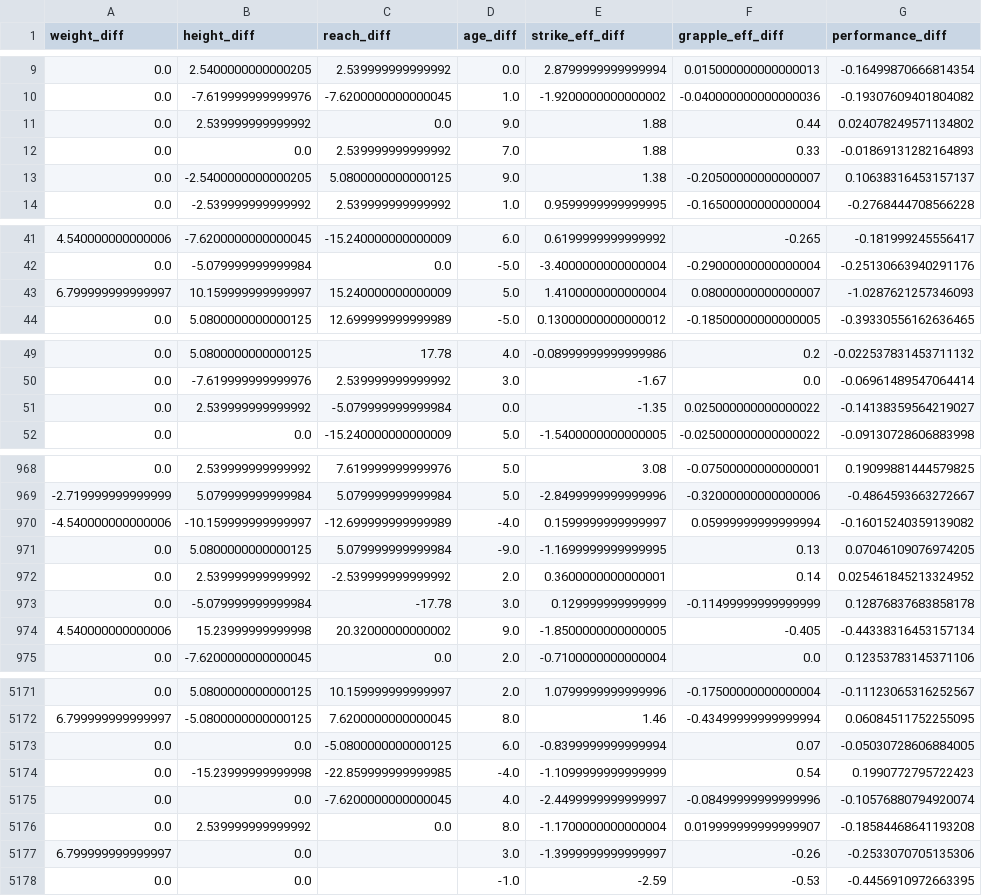
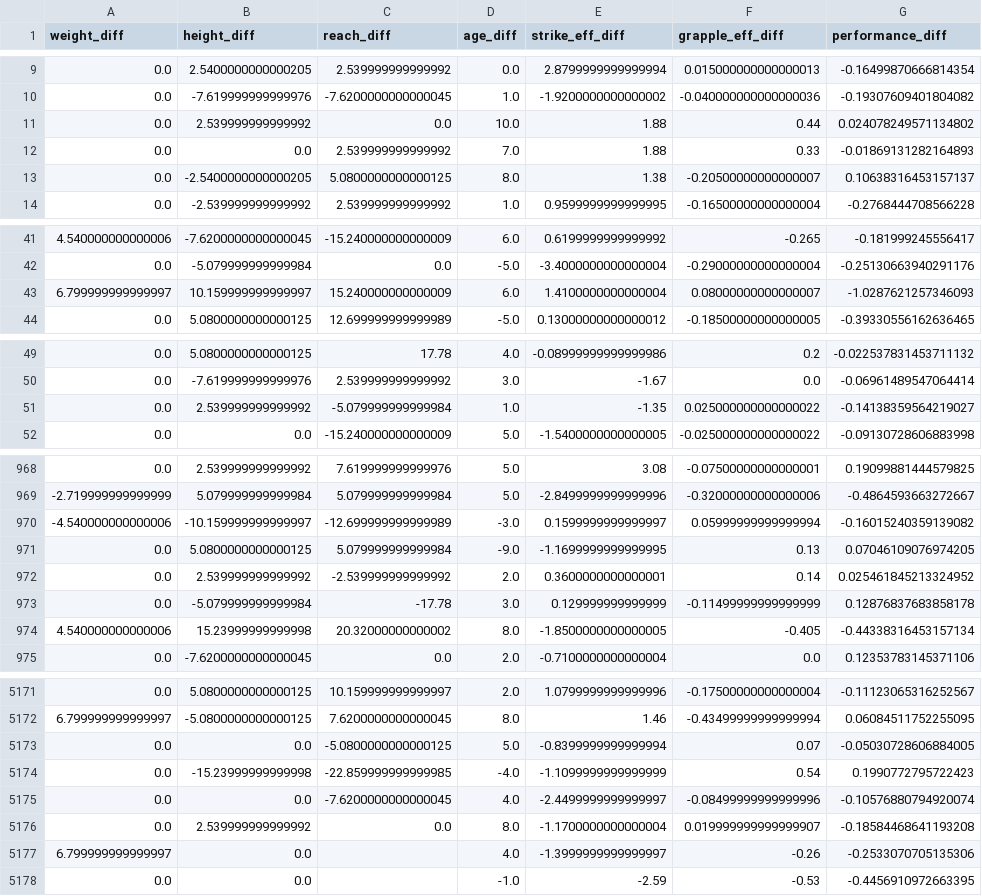
Before and after one commit to zaki-moh/FightIQ, a CSV file: data/fighters_cleaned.csv, drawn as a sheet; only a part is shown, gaps mark what is left out; the diff covers the shown part only; the diff names each change by its address in the sheet, - before the commit and + after, or states it on an @@ line.

```diff
--- a/data/fighters_cleaned.csv
+++ b/data/fighters_cleaned.csv
-D11 (age_diff): 9.0
+D11 (age_diff): 10.0
-D13 (age_diff): 9.0
+D13 (age_diff): 8.0
-D43 (age_diff): 5.0
+D43 (age_diff): 6.0
-D51 (age_diff): 0.0
+D51 (age_diff): 1.0
-D970 (age_diff): -4.0
+D970 (age_diff): -3.0
-D974 (age_diff): 9.0
+D974 (age_diff): 8.0
-D5173 (age_diff): 6.0
+D5173 (age_diff): 5.0
-D5177 (age_diff): 3.0
+D5177 (age_diff): 4.0
```
Also changed, not shown: 62 edited cells elsewhere in this file, 8 other files.
